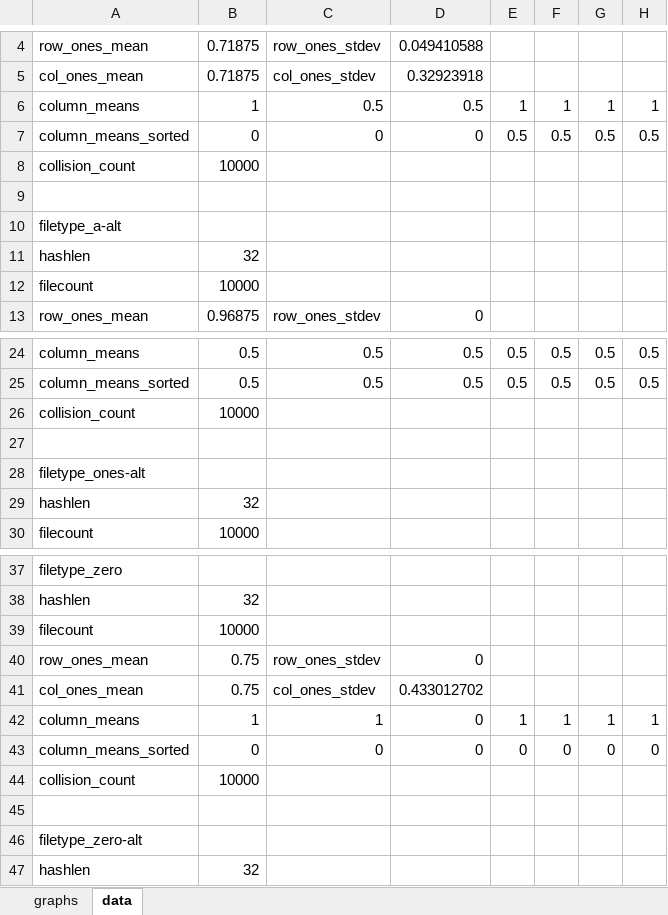
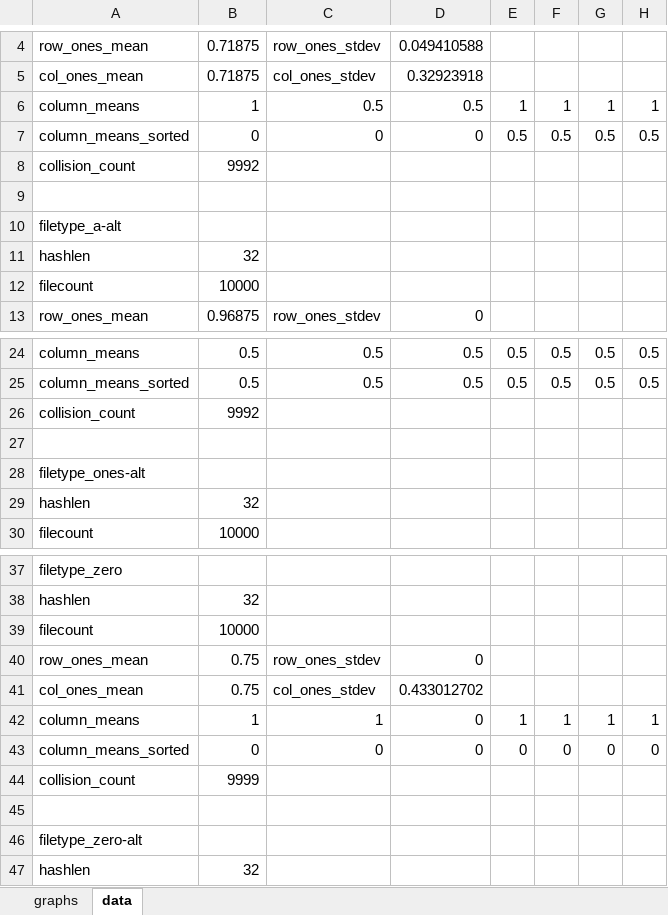
Before and after one commit to mnelijahre/hashElijah, an Excel workbook: src/hash_analysis.xlsx, sheet data, drawn as a sheet; only a part is shown, gaps mark what is left out; values as stored, in another font and other column widths than the file's, no borders; the diff names each change by its address in the sheet, - before the commit and + after, or states it on an @@ line.

Commit message:
fixed bugs in the spreadsheet and CSV file
Specifically:

hash_analysis.xlsx -- several inter-sheet references used a . separator,
e.g., data.A1, which is not supported by Excel but works in Libre
Office. I changed these to all use !, e.g., data!A1. That seemed to fix
the sheet.

CSV -- Excel was unable to easily open the CSV file, which was because
it was not actually comma-separated. I made it so that it is comma
separated, and now Excel can open it directly and users can cut-and
paste the data as intended.

```diff
--- a/src/hash_analysis.xlsx (sheet data)
+++ b/src/hash_analysis.xlsx (sheet data)
-B8: 10000
+B8: 9992
-B26: 10000
+B26: 9992
-B44: 10000
+B44: 9999
```
Also changed, not shown: sheet graphs, charts or pictures, 1 other file.
